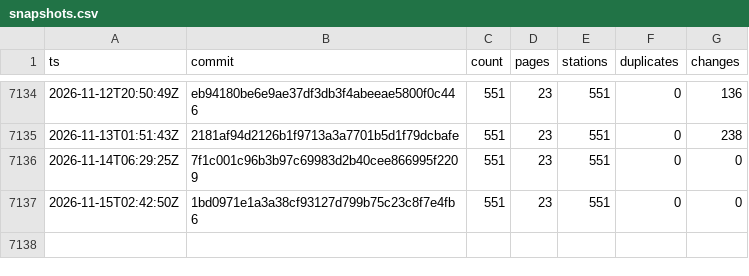
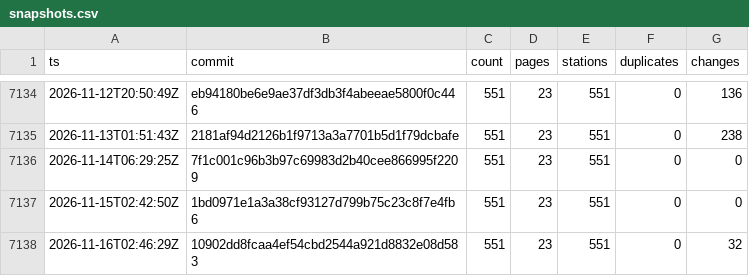
Before and after one commit to stefanb/goriva-data, a CSV file: history/snapshots.csv, drawn as a sheet; only a part is shown, gaps mark what is left out; the diff names each change by its address in the sheet, - before the commit and + after, or states it on an @@ line.

```diff
--- a/history/snapshots.csv
+++ b/history/snapshots.csv
+row 7138: 2026-11-16T02:46:29Z | 10902dd8fcaa4ef54cbd2544a921d8832e08d583 | 551 | 23 | 551 | 0 | 32
```
Also changed, not shown: 2 other files.
